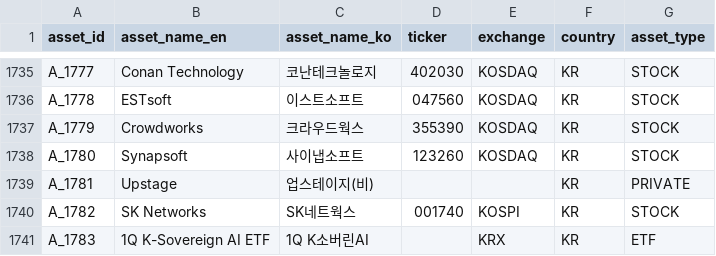
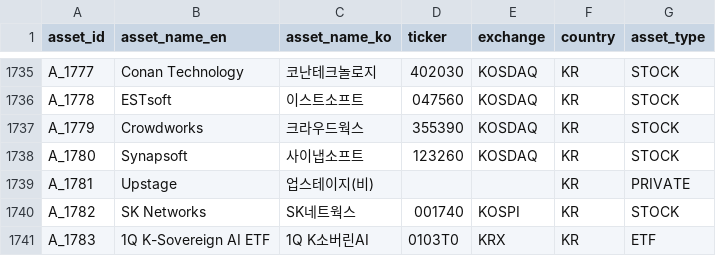
Before and after one commit to kang0302/moneytree-web, a CSV file: public/data/ssot/asset_ssot.csv, drawn as a sheet; only a part is shown, gaps mark what is left out.

Commit message:
fix(T_283): A_1783 ticker 0103T0 mirror sync

```diff
--- a/public/data/ssot/asset_ssot.csv
+++ b/public/data/ssot/asset_ssot.csv
@@ -1740,2 +1740,2 @@ A_1781,Upstage,업스테이지(비),,,KR,PRIVATE
 A_1782,SK Networks,SK네트웍스,001740,KOSPI,KR,STOCK
-A_1783,1Q K-Sovereign AI ETF,1Q K소버린AI,,KRX,KR,ETF
+A_1783,1Q K-Sovereign AI ETF,1Q K소버린AI,0103T0,KRX,KR,ETF
```
Also changed, not shown: 1 other file.
